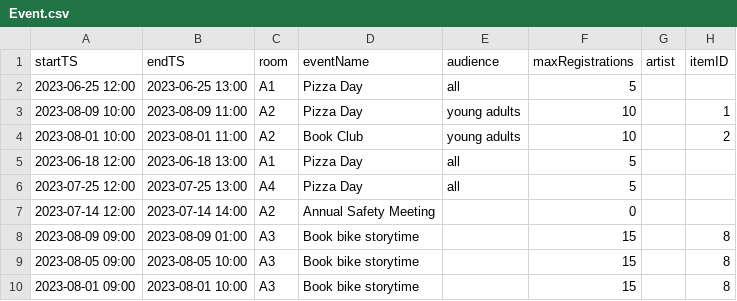
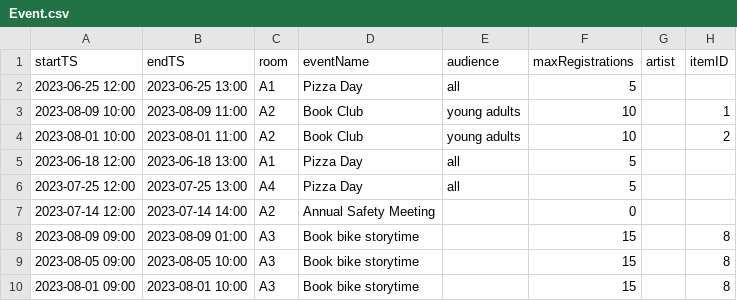
Before and after one commit to dreaminred/cmpt354-miniproject, a CSV file: data/Event.csv, drawn as a sheet.

```diff
--- a/data/Event.csv
+++ b/data/Event.csv
@@ -2,3 +2,3 @@ startTS,endTS,room,eventName,audience,maxRegistrations,artist,itemID
 2023-06-25 12:00,2023-06-25 13:00,A1,Pizza Day,all,5,,
-2023-08-09 10:00,2023-08-09 11:00,A2,Pizza Day,young adults,10,,1
+2023-08-09 10:00,2023-08-09 11:00,A2,Book Club,young adults,10,,1
 2023-08-01 10:00,2023-08-01 11:00,A2,Book Club,young adults,10,,2
```
Also changed, not shown: data/BorrowedItem.csv, 2 other files.
